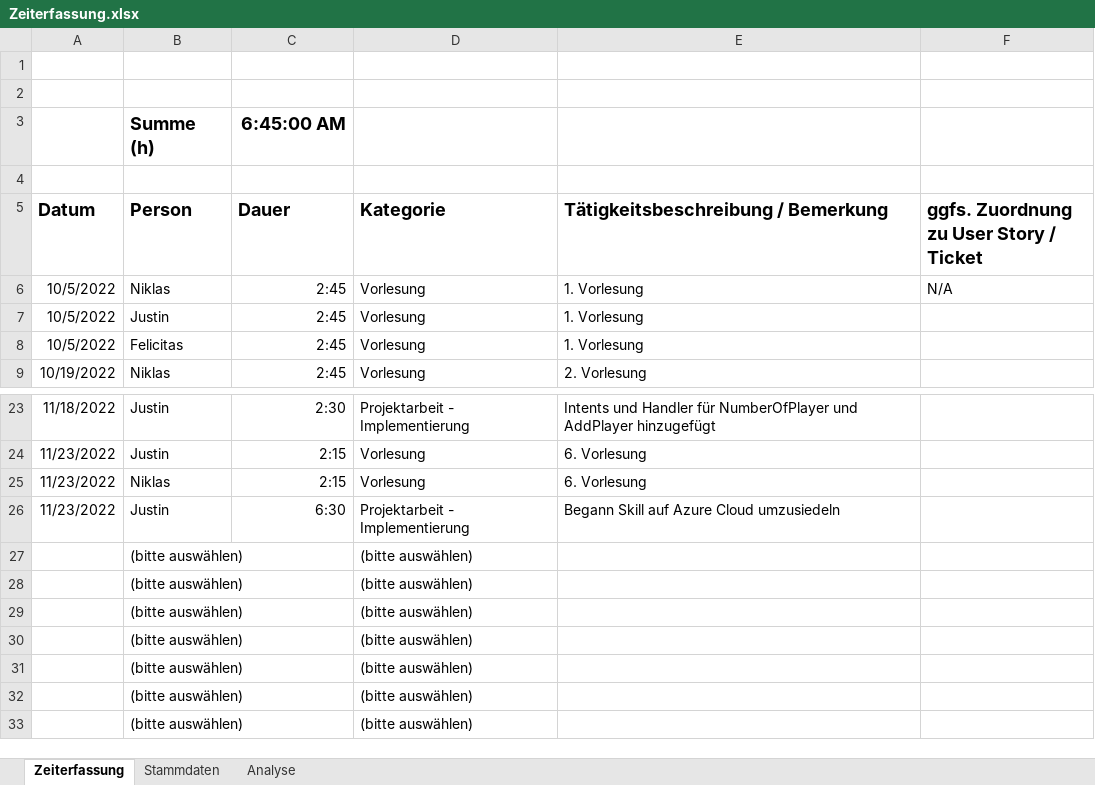
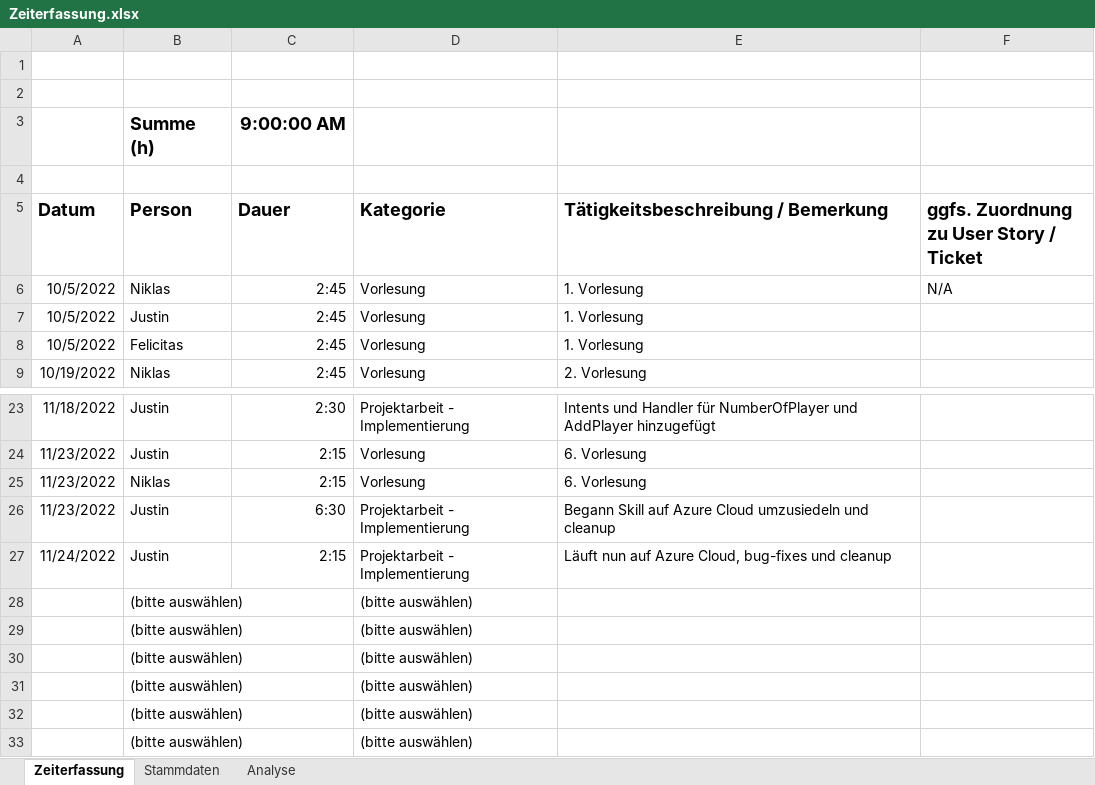
Before and after one commit to Ardril/entwDsa, an Excel workbook: Zeiterfassung.xlsx, sheet Zeiterfassung, drawn as a sheet; only a part is shown, gaps mark what is left out; values as stored, in another font and other column widths than the file's, no borders; table styles not drawn; removed rows and columns are numbered as before the commit, all else as after; the diff names each change by its address in the sheet, - before the commit and + after, or states it on an @@ line.

Commit message:
Add files via upload

```diff
--- a/Zeiterfassung.xlsx (sheet Zeiterfassung)
+++ b/Zeiterfassung.xlsx (sheet Zeiterfassung)
-C3 (Dauer): 6:45:00 AM
+C3 (Dauer): 9:00:00 AM
-E26: …Cloud umzusiedeln
+E26: …Cloud umzusiedeln und cleanup
-row 27:  | (bitte auswählen) |  | (bitte auswählen)
+row 27: 11/24/2022 | Justin | 2:15 | Projektarbeit - Implementierung | Läuft nun auf Azure Cloud, bug-fixes und cleanup
```
